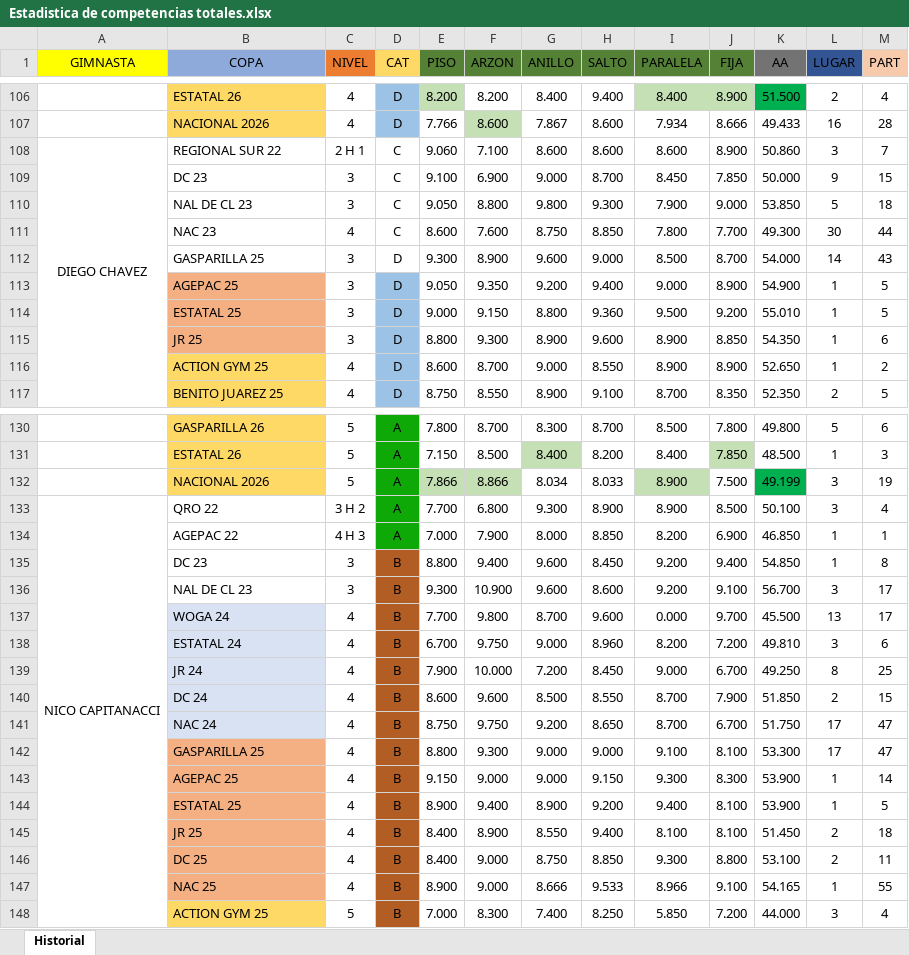
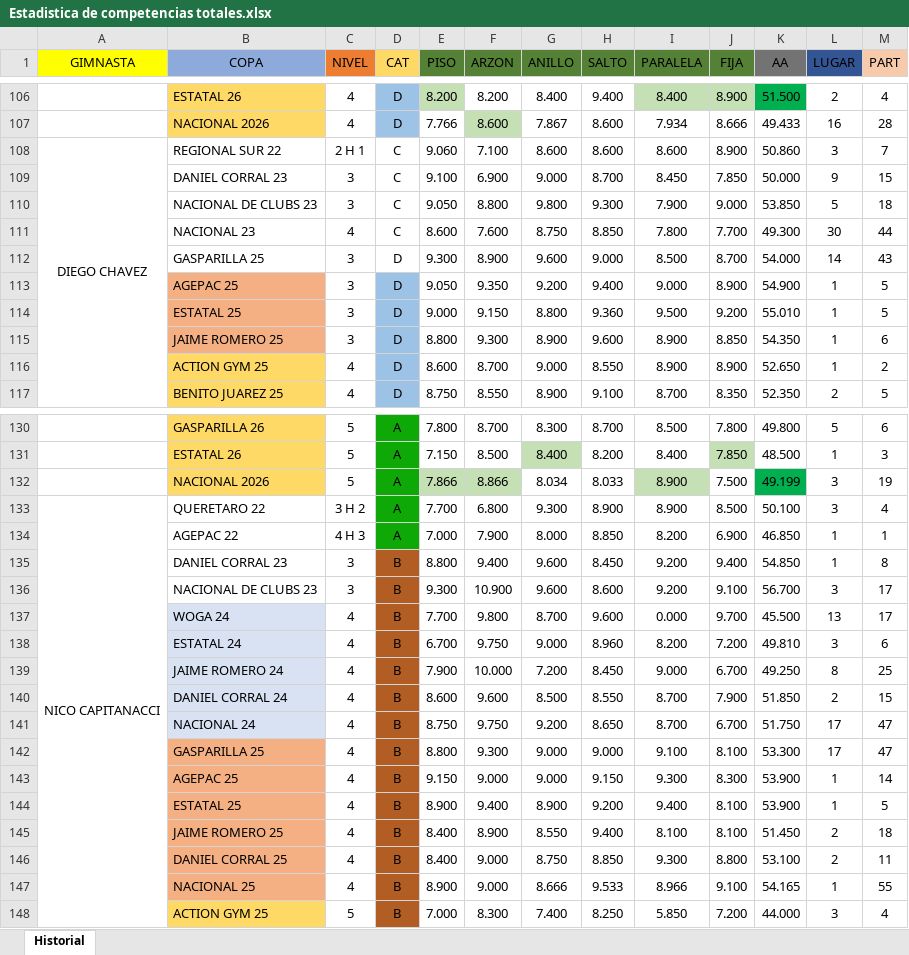
Before and after one commit to josemanueljaimemorales/pruebanuevappakc, an Excel workbook: modulos/reportes/estadisticas/Estadistica de competencias totales.xlsx, sheet Historial, drawn as a sheet; only a part is shown, gaps mark what is left out; values as stored, in another font and other column widths than the file's, no borders; conditional formats not drawn; the diff covers the shown part only; the diff names each change by its address in the sheet, - before the commit and + after, or states it on an @@ line.

```diff
--- a/modulos/reportes/estadisticas/Estadistica de competencias totales.xlsx (sheet Historial)
+++ b/modulos/reportes/estadisticas/Estadistica de competencias totales.xlsx (sheet Historial)
-B109 (COPA): DC 23
+B109 (COPA): DANIEL CORRAL 23
-B110 (COPA): NAL DE CL 23
+B110 (COPA): NACIONAL DE CLUBS 23
-B111 (COPA): NAC 23
+B111 (COPA): NACIONAL 23
-B115 (COPA): JR 25
+B115 (COPA): JAIME ROMERO 25
-B133 (COPA): QRO 22
+B133 (COPA): QUERETARO 22
-B135 (COPA): DC 23
+B135 (COPA): DANIEL CORRAL 23
-B136 (COPA): NAL DE CL 23
+B136 (COPA): NACIONAL DE CLUBS 23
-B139 (COPA): JR 24
+B139 (COPA): JAIME ROMERO 24
-B140 (COPA): DC 24
+B140 (COPA): DANIEL CORRAL 24
-B141 (COPA): NAC 24
+B141 (COPA): NACIONAL 24
-B145 (COPA): JR 25
+B145 (COPA): JAIME ROMERO 25
-B146 (COPA): DC 25
+B146 (COPA): DANIEL CORRAL 25
-B147 (COPA): NAC 25
+B147 (COPA): NACIONAL 25
```
Also changed, not shown: 83 edited cells elsewhere in this sheet, 4 other files.
